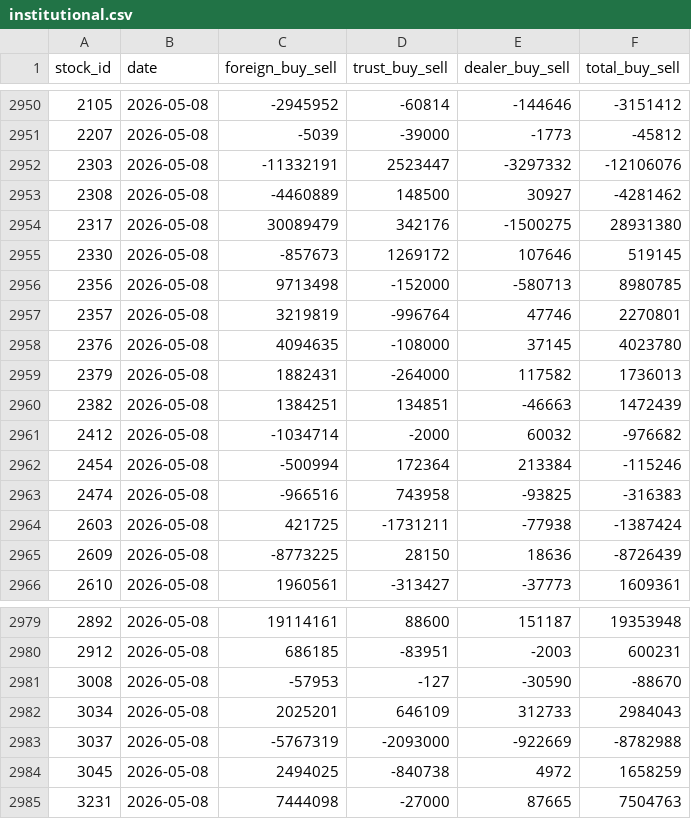
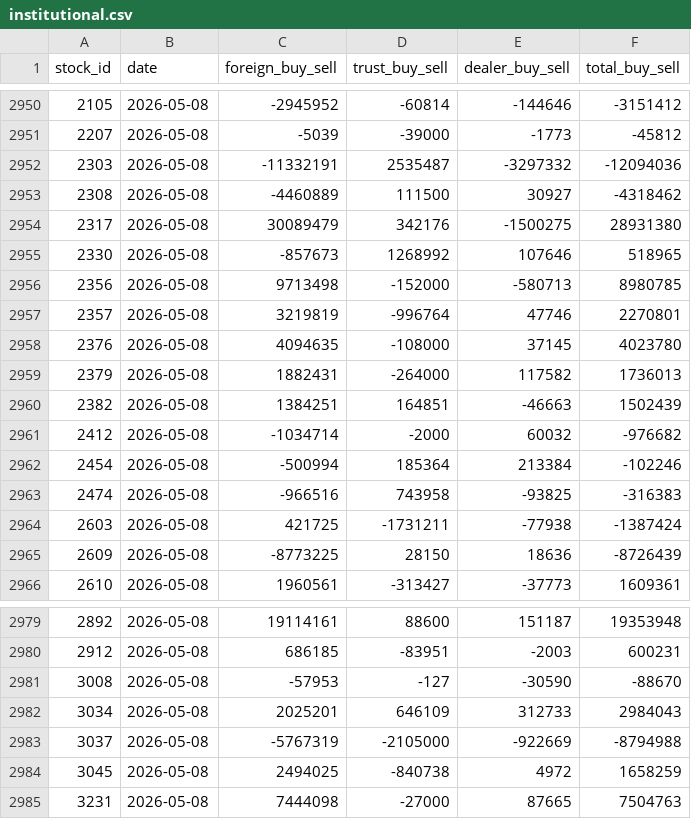
Before and after one commit to jjen0206/stock-screener, a CSV file: data/twse_snapshot/institutional.csv, drawn as a sheet; only a part is shown, gaps mark what is left out.

```diff
--- a/data/twse_snapshot/institutional.csv
+++ b/data/twse_snapshot/institutional.csv
@@ -2951,6 +2951,6 @@ stock_id,date,foreign_buy_sell,trust_buy_sell,dealer_buy_sell,total_buy_sell
 2207,2026-05-08,-5039,-39000,-1773,-45812
-2303,2026-05-08,-11332191,2523447,-3297332,-12106076
-2308,2026-05-08,-4460889,148500,30927,-4281462
+2303,2026-05-08,-11332191,2535487,-3297332,-12094036
+2308,2026-05-08,-4460889,111500,30927,-4318462
 2317,2026-05-08,30089479,342176,-1500275,28931380
-2330,2026-05-08,-857673,1269172,107646,519145
+2330,2026-05-08,-857673,1268992,107646,518965
 2356,2026-05-08,9713498,-152000,-580713,8980785
@@ -2959,5 +2959,5 @@ stock_id,date,foreign_buy_sell,trust_buy_sell,dealer_buy_sell,total_buy_sell
 2379,2026-05-08,1882431,-264000,117582,1736013
-2382,2026-05-08,1384251,134851,-46663,1472439
+2382,2026-05-08,1384251,164851,-46663,1502439
 2412,2026-05-08,-1034714,-2000,60032,-976682
-2454,2026-05-08,-500994,172364,213384,-115246
+2454,2026-05-08,-500994,185364,213384,-102246
 2474,2026-05-08,-966516,743958,-93825,-316383
@@ -2982,3 +2982,3 @@ stock_id,date,foreign_buy_sell,trust_buy_sell,dealer_buy_sell,total_buy_sell
 3034,2026-05-08,2025201,646109,312733,2984043
-3037,2026-05-08,-5767319,-2093000,-922669,-8782988
+3037,2026-05-08,-5767319,-2105000,-922669,-8794988
 3045,2026-05-08,2494025,-840738,4972,1658259
```
Also changed, not shown: data/twse_snapshot/financials_quarterly.csv, 2 other files.
